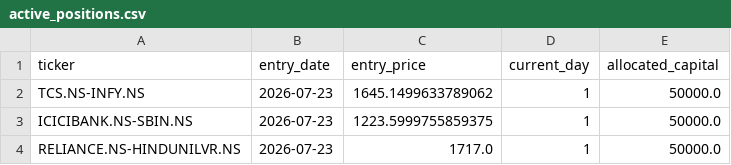
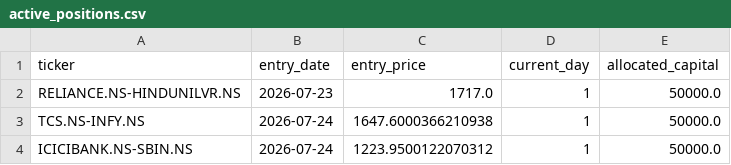
Before and after one commit to Midilesh0110/equisight_v5, a CSV file: active_positions.csv, drawn as a sheet; removed rows and columns are numbered as before the commit, all else as after; the diff names each change by its address in the sheet, - before the commit and + after, or states it on an @@ line.

```diff
--- a/active_positions.csv
+++ b/active_positions.csv
-row 2: TCS.NS-INFY.NS | 2026-07-23 | 1645.1499633789062 | 1 | 50000.0
-row 3: ICICIBANK.NS-SBIN.NS | 2026-07-23 | 1223.5999755859375 | 1 | 50000.0
+row 3: TCS.NS-INFY.NS | 2026-07-24 | 1647.6000366210938 | 1 | 50000.0
+row 4: ICICIBANK.NS-SBIN.NS | 2026-07-24 | 1223.9500122070312 | 1 | 50000.0
```
Also changed, not shown: equisight_v5_ledger.csv, 2 other files.
